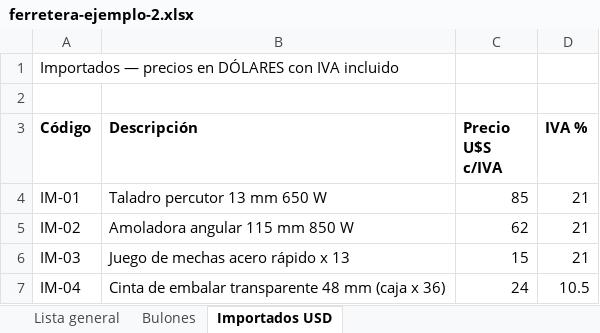
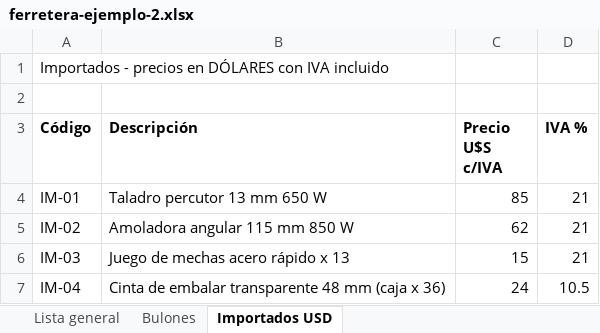
Before and after one commit to JosiasTomasnanez/odoo-implementation-as-code, an Excel workbook: data/ejemplos/listas/ferretera-ejemplo-2.xlsx, sheet Importados USD, drawn as a sheet; values as stored, in another font and other column widths than the file's, no borders; the diff names each change by its address in the sheet, - before the commit and + after, or states it on an @@ line.

```diff
--- a/data/ejemplos/listas/ferretera-ejemplo-2.xlsx (sheet Importados USD)
+++ b/data/ejemplos/listas/ferretera-ejemplo-2.xlsx (sheet Importados USD)
-A1 (Código): Importados — precios en…
+A1 (Código): Importados - precios en…
```
Also changed, not shown: sheet Bulones, sheet Lista general, data/ejemplos/listas/ferretera-ejemplo-1.xlsx, data/plantillas/lista-proveedor-modelo.xlsx, 37 other files.
